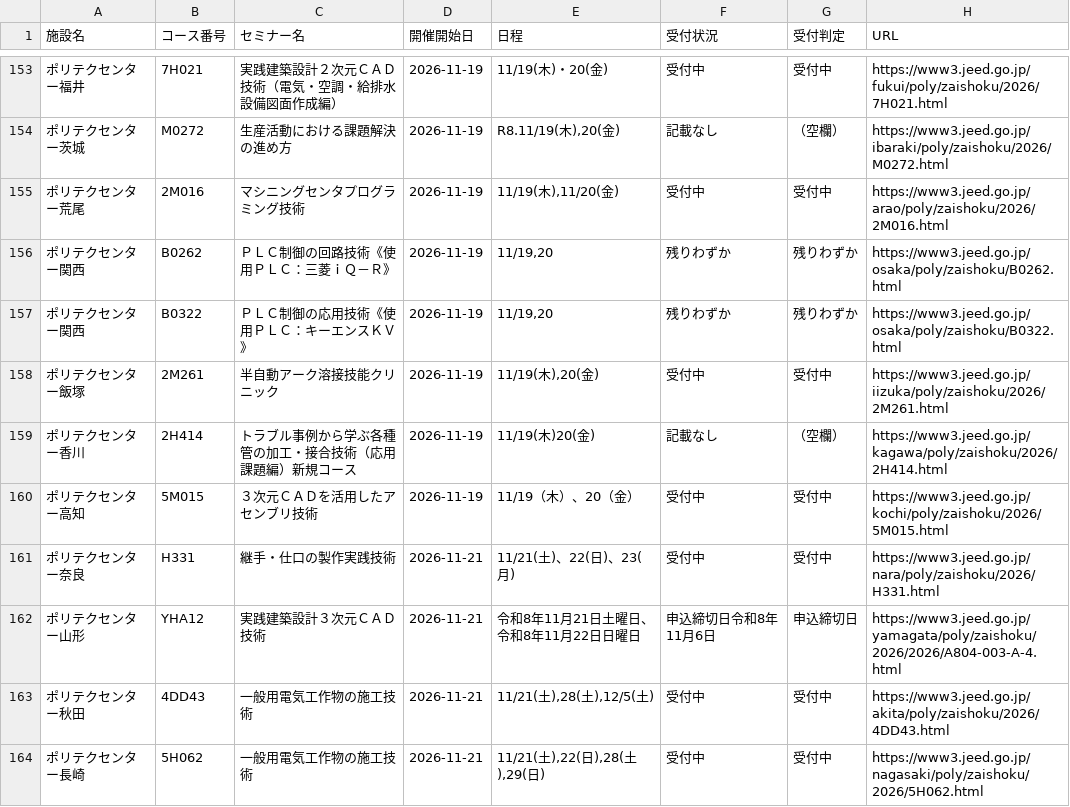
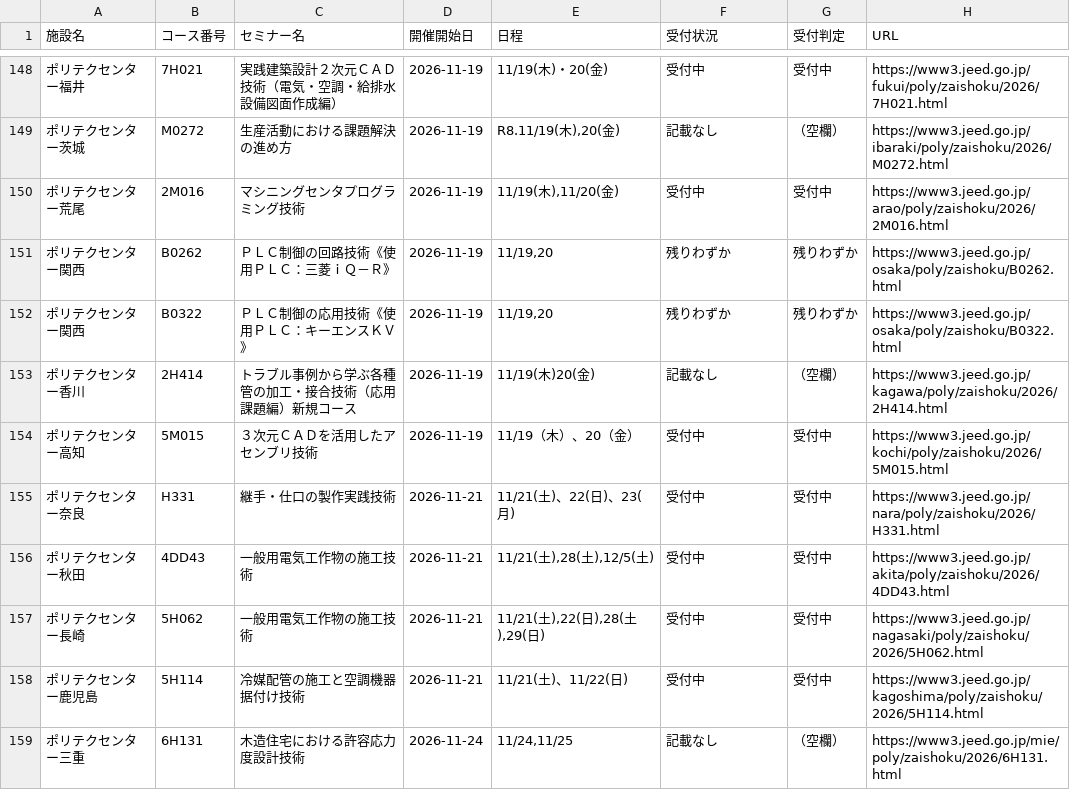
Before and after one commit to es-worktools/jnet21-rss, a CSV file: polytech-nationwide-current.csv, drawn as a sheet; only a part is shown, gaps mark what is left out; the shorter side is filled out with more unchanged rows; the diff covers the shown part only.

```diff
--- a/polytech-nationwide-current.csv
+++ b/polytech-nationwide-current.csv
@@ -157,3 +152,2 @@
 ポリテクセンター関西,B0322,ＰＬＣ制御の応用技術《使用ＰＬＣ：キーエンスＫＶ》,2026-11-19,"11/19,20",残りわずか,残りわずか,https://www3.jeed.go.jp/osaka/poly/zaishoku/B0322.html
-ポリテクセンター飯塚,2M261,半自動アーク溶接技能クリニック,2026-11-19,"11/19(木),20(金)",受付中,受付中,https://www3.jeed.go.jp/iizuka/poly/zaishoku/2026/2M261.html
 ポリテクセンター香川,2H414,トラブル事例から学ぶ各種管の加工・接合技術（応用課題編）新規コース,2026-11-19,11/19(木)20(金),記載なし,（空欄）,https://www3.jeed.go.jp/kagawa/poly/zaishoku/2026/2H414.html
@@ -161,3 +155,2 @@
 ポリテクセンター奈良,H331,継手・仕口の製作実践技術,2026-11-21,11/21(土)、22(日)、23(月),受付中,受付中,https://www3.jeed.go.jp/nara/poly/zaishoku/2026/H331.html
-ポリテクセンター山形,YHA12,実践建築設計３次元ＣＡＤ技術,2026-11-21,令和8年11月21日土曜日、令和8年11月22日日曜日,申込締切日令和8年11月6日,申込締切日,https://www3.jeed.go.jp/yamagata/poly/zaishoku/2026/2026/A804-003-A-4.html
 ポリテクセンター秋田,4DD43,一般用電気工作物の施工技術,2026-11-21,"11/21(土),28(土),12/5(土)",受付中,受付中,https://www3.jeed.go.jp/akita/poly/zaishoku/2026/4DD43.html
```
Also changed, not shown: 14 removed rows elsewhere in this file, 1 other file.
